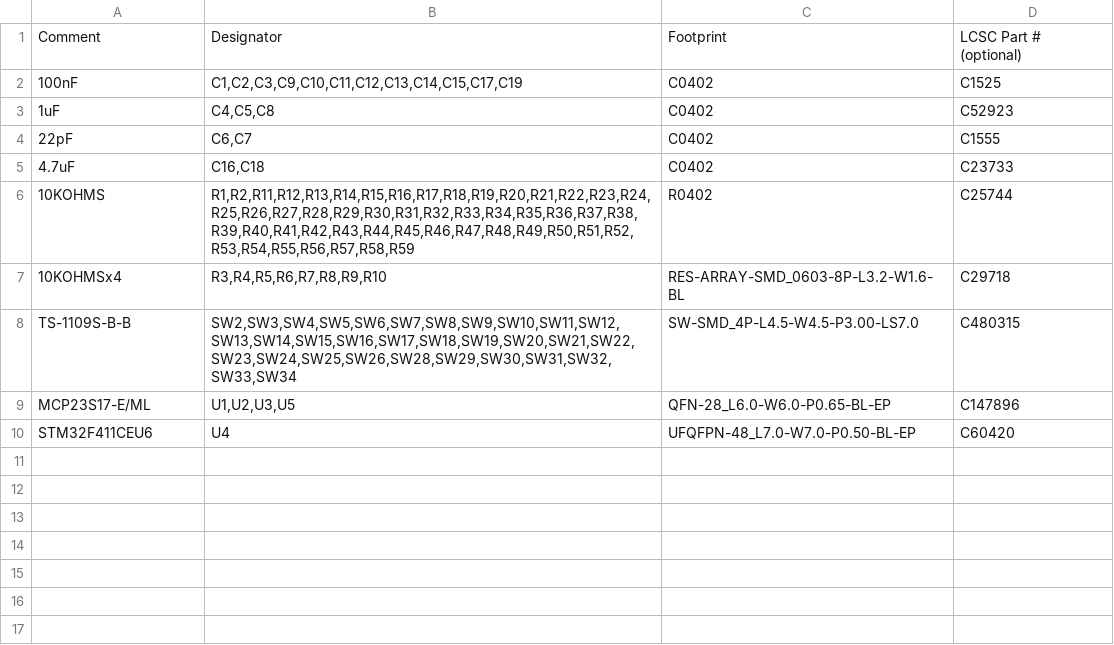
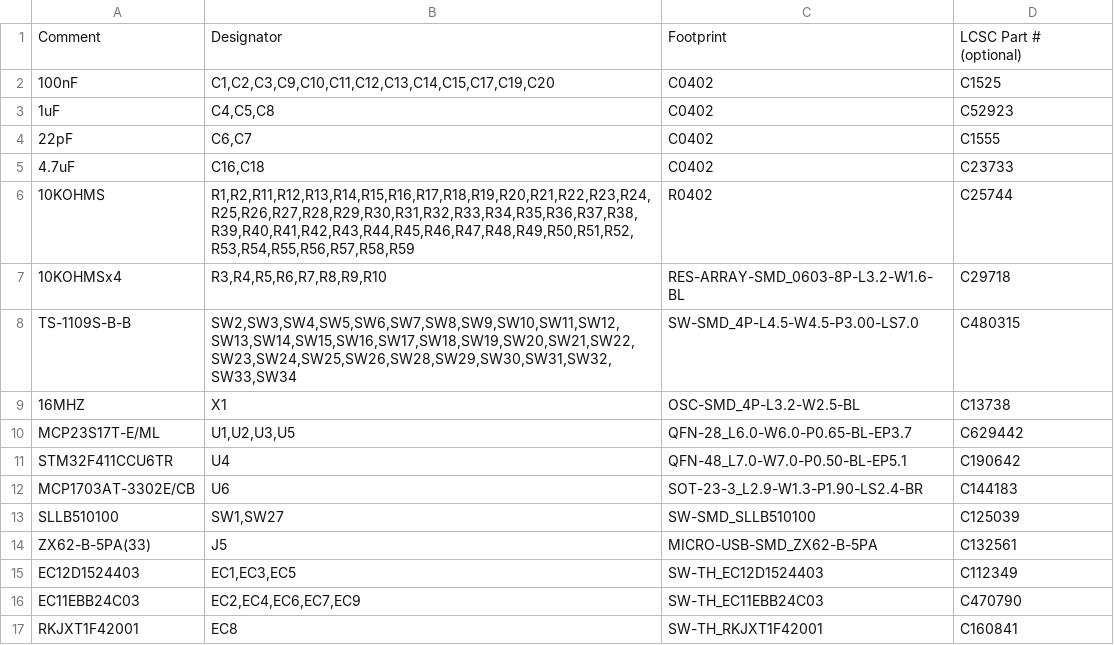
Before and after one commit to opiopan/simhid-g1000, a CSV file: pcb/reflow/merged/BOM.csv, drawn as a sheet.

```diff
--- a/pcb/reflow/merged/BOM.csv
+++ b/pcb/reflow/merged/BOM.csv
@@ -1,3 +1,3 @@
 Comment,Designator,Footprint,LCSC Part # (optional)
-100nF,"C1,C2,C3,C9,C10,C11,C12,C13,C14,C15,C17,C19",C0402,C1525
+100nF,"C1,C2,C3,C9,C10,C11,C12,C13,C14,C15,C17,C19,C20",C0402,C1525
 1uF,"C4,C5,C8",C0402,C52923
@@ -8,3 +8,10 @@ Comment,Designator,Footprint,LCSC Part # (optional)
 TS-1109S-B-B,"SW2,SW3,SW4,SW5,SW6,SW7,SW8,SW9,SW10,SW11,SW12,SW13,SW14,SW15,SW16,SW17,SW18,SW19,SW20,SW21,SW22,SW23,SW24,SW25,SW26,SW28,SW29,SW30,SW31,SW32,SW33,SW34",SW-SMD_4P-L4.5-W4.5-P3.00-LS7.0,C480315
-MCP23S17-E/ML,"U1,U2,U3,U5",QFN-28_L6.0-W6.0-P0.65-BL-EP,C147896
-STM32F411CEU6,"U4",UFQFPN-48_L7.0-W7.0-P0.50-BL-EP,C60420
+16MHZ,"X1",OSC-SMD_4P-L3.2-W2.5-BL,C13738
+MCP23S17T-E/ML,"U1,U2,U3,U5",QFN-28_L6.0-W6.0-P0.65-BL-EP3.7,C629442
+STM32F411CCU6TR,"U4",QFN-48_L7.0-W7.0-P0.50-BL-EP5.1,C190642
+MCP1703AT-3302E/CB,"U6",SOT-23-3_L2.9-W1.3-P1.90-LS2.4-BR,C144183
+SLLB510100,"SW1,SW27",SW-SMD_SLLB510100,C125039
+ZX62-B-5PA(33),"J5",MICRO-USB-SMD_ZX62-B-5PA,C132561
+EC12D1524403,"EC1,EC3,EC5",SW-TH_EC12D1524403,C112349
+EC11EBB24C03,"EC2,EC4,EC6,EC7,EC9",SW-TH_EC11EBB24C03,C470790
+RKJXT1F42001,"EC8",SW-TH_RKJXT1F42001,C160841
```
Also changed, not shown: 24 other files.
